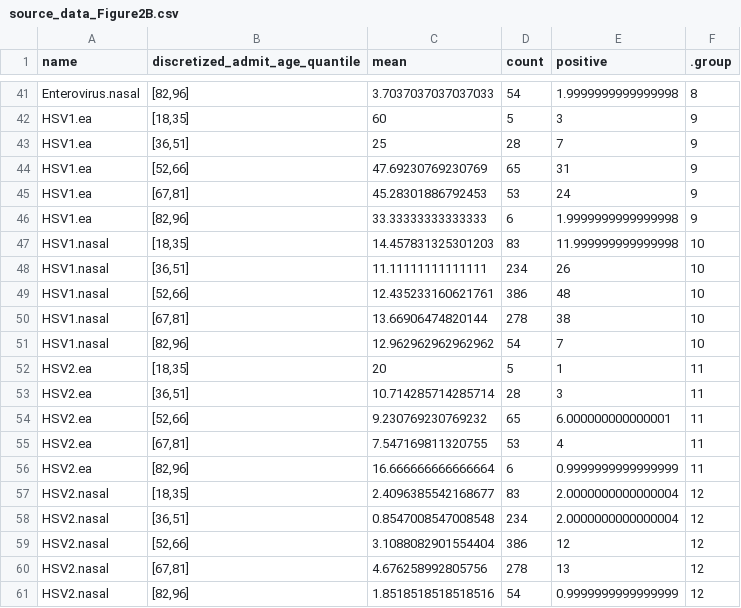
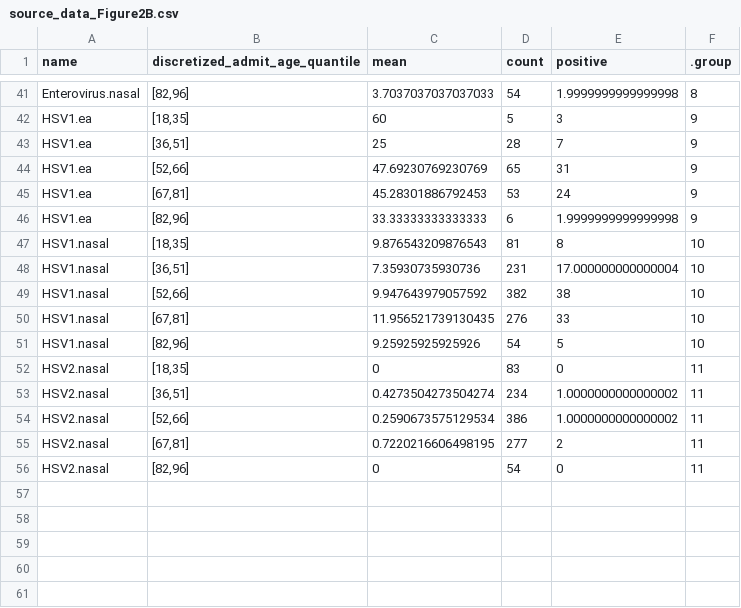
Before and after one commit to joannarce/impacc-public-code, a CSV file: chronic_viruses_manuscript/Figure2/output/source_data_Figure2B.csv, drawn as a sheet; only a part is shown, gaps mark what is left out.

```diff
--- a/chronic_viruses_manuscript/Figure2/output/source_data_Figure2B.csv
+++ b/chronic_viruses_manuscript/Figure2/output/source_data_Figure2B.csv
@@ -46,16 +46,11 @@ HSV1.ea,"[67,81]",45.28301886792453,53,24,9
 HSV1.ea,"[82,96]",33.33333333333333,6,1.9999999999999998,9
-HSV1.nasal,"[18,35]",14.457831325301203,83,11.999999999999998,10
-HSV1.nasal,"[36,51]",11.11111111111111,234,26,10
-HSV1.nasal,"[52,66]",12.435233160621761,386,48,10
-HSV1.nasal,"[67,81]",13.66906474820144,278,38,10
-HSV1.nasal,"[82,96]",12.962962962962962,54,7,10
-HSV2.ea,"[18,35]",20,5,1,11
-HSV2.ea,"[36,51]",10.714285714285714,28,3,11
-HSV2.ea,"[52,66]",9.230769230769232,65,6.000000000000001,11
-HSV2.ea,"[67,81]",7.547169811320755,53,4,11
-HSV2.ea,"[82,96]",16.666666666666664,6,0.9999999999999999,11
-HSV2.nasal,"[18,35]",2.4096385542168677,83,2.0000000000000004,12
-HSV2.nasal,"[36,51]",0.8547008547008548,234,2.0000000000000004,12
-HSV2.nasal,"[52,66]",3.1088082901554404,386,12,12
-HSV2.nasal,"[67,81]",4.676258992805756,278,13,12
-HSV2.nasal,"[82,96]",1.8518518518518516,54,0.9999999999999999,12
+HSV1.nasal,"[18,35]",9.876543209876543,81,8,10
+HSV1.nasal,"[36,51]",7.35930735930736,231,17.000000000000004,10
+HSV1.nasal,"[52,66]",9.947643979057592,382,38,10
+HSV1.nasal,"[67,81]",11.956521739130435,276,33,10
+HSV1.nasal,"[82,96]",9.25925925925926,54,5,10
+HSV2.nasal,"[18,35]",0,83,0,11
+HSV2.nasal,"[36,51]",0.4273504273504274,234,1.0000000000000002,11
+HSV2.nasal,"[52,66]",0.2590673575129534,386,1.0000000000000002,11
+HSV2.nasal,"[67,81]",0.7220216606498195,277,2,11
+HSV2.nasal,"[82,96]",0,54,0,11
```
Also changed, not shown: chronic_viruses_manuscript/Figure2/output/Supplemental_Data_1_part7.csv, chronic_viruses_manuscript/Figure2/output/source_data_Figure2A_part1.csv, 35 other files.
